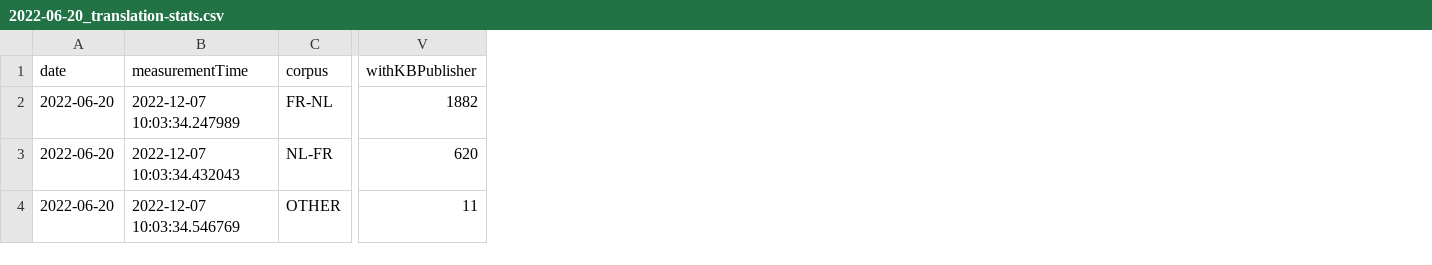
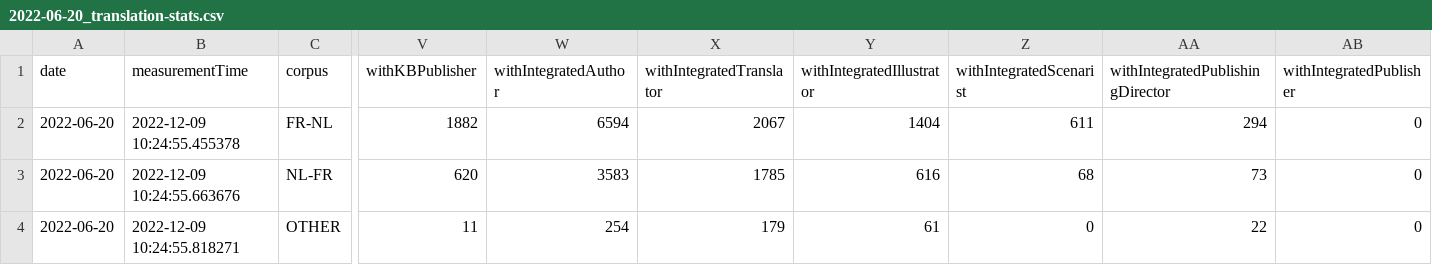
Before and after one commit to kbrbe/beltrans-data-integration, a CSV file: data-integration/statistics/measurements/2022-06-20_translation-stats.csv, drawn as a sheet; only a part is shown, gaps mark what is left out; the diff names each change by its address in the sheet, - before the commit and + after, or states it on an @@ line.

```diff
--- a/data-integration/statistics/measurements/2022-06-20_translation-stats.csv
+++ b/data-integration/statistics/measurements/2022-06-20_translation-stats.csv
+column W (withIntegratedAuthor), rows 2-4: 6594 | 3583 | 254
+column X (withIntegratedTranslator), rows 2-4: 2067 | 1785 | 179
+column Y (withIntegratedIllustrator), rows 2-4: 1404 | 616 | 61
+column Z (withIntegratedScenarist), rows 2-4: 611 | 68 | 0
+column AA (withIntegratedPublishingDirector), rows 2-4: 294 | 73 | 22
+column AB (withIntegratedPublisher), rows 2-4: all 0
-B2 (measurementTime): 2022-12-07 10:03:34.247989
+B2 (measurementTime): 2022-12-09 10:24:55.455378
-B3 (measurementTime): 2022-12-07 10:03:34.432043
+B3 (measurementTime): 2022-12-09 10:24:55.663676
-B4 (measurementTime): 2022-12-07 10:03:34.546769
+B4 (measurementTime): 2022-12-09 10:24:55.818271
```
Also changed, not shown: data-integration/statistics/measurements/2022-06-07_translation-stats.csv, data-integration/statistics/measurements/2022-06-16_translation-stats.csv, 48 other files.
